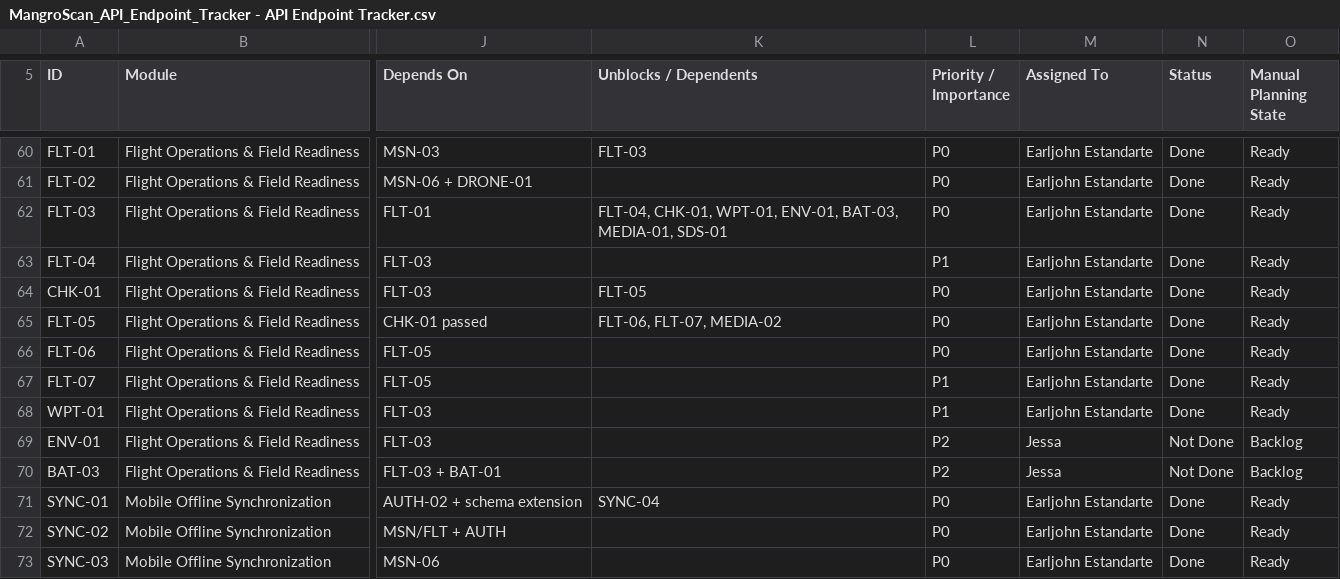
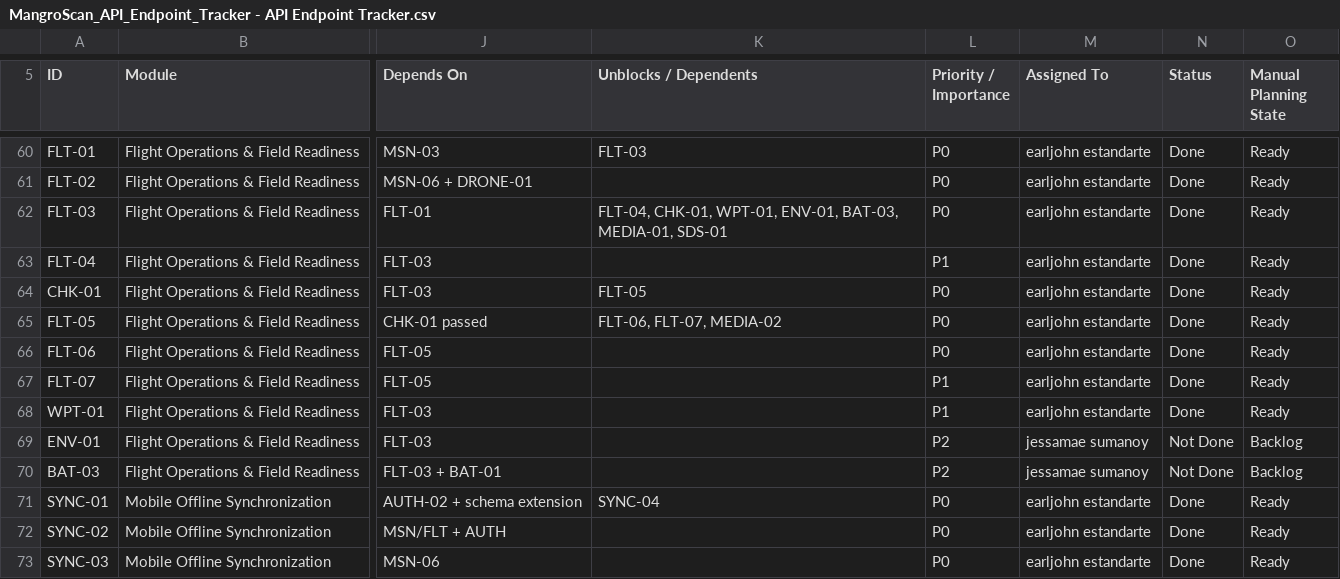
Before and after one commit to earljohnestandarte/MangroScan-API, a CSV file: docs/MangroScan_API_Endpoint_Tracker - API Endpoint Tracker.csv, drawn as a sheet; only a part is shown, gaps mark what is left out; the diff covers the shown part only; the diff names each change by its address in the sheet, - before the commit and + after, or states it on an @@ line.

```diff
--- a/docs/MangroScan_API_Endpoint_Tracker - API Endpoint Tracker.csv
+++ b/docs/MangroScan_API_Endpoint_Tracker - API Endpoint Tracker.csv
-M60:M68 (Assigned To): Earljohn Estandarte
+M60:M68 (Assigned To): earljohn estandarte
-M69:M70 (Assigned To): Jessa
+M69:M70 (Assigned To): jessamae sumanoy
-M71:M73 (Assigned To): Earljohn Estandarte
+M71:M73 (Assigned To): earljohn estandarte
```
Also changed, not shown: 128 edited cells elsewhere in this file, 2 other files.
